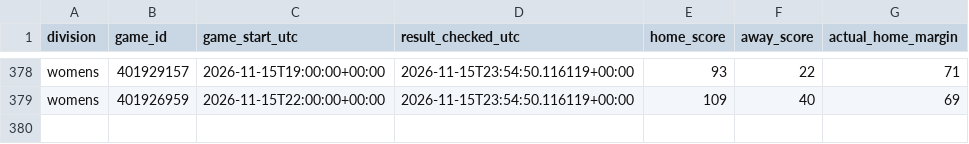
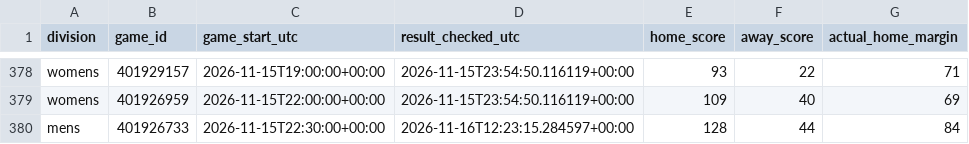
Before and after one commit to hcaver16-arch/college-basketball-ratings, a CSV file: data/cross_division_prospective/2026-27/results.csv, drawn as a sheet; only a part is shown, gaps mark what is left out.

```diff
--- a/data/cross_division_prospective/2026-27/results.csv
+++ b/data/cross_division_prospective/2026-27/results.csv
@@ -379 +379,2 @@ womens,401929157,2026-11-15T19:00:00+00:00,2026-11-15T23:54:50.116119+00:00,93,2
 womens,401926959,2026-11-15T22:00:00+00:00,2026-11-15T23:54:50.116119+00:00,109,40,69
+mens,401926733,2026-11-15T22:30:00+00:00,2026-11-16T12:23:15.284597+00:00,128,44,84
```
Also changed, not shown: data/cross_division_prospective/2026-27/forecasts.csv, 1 other file.
